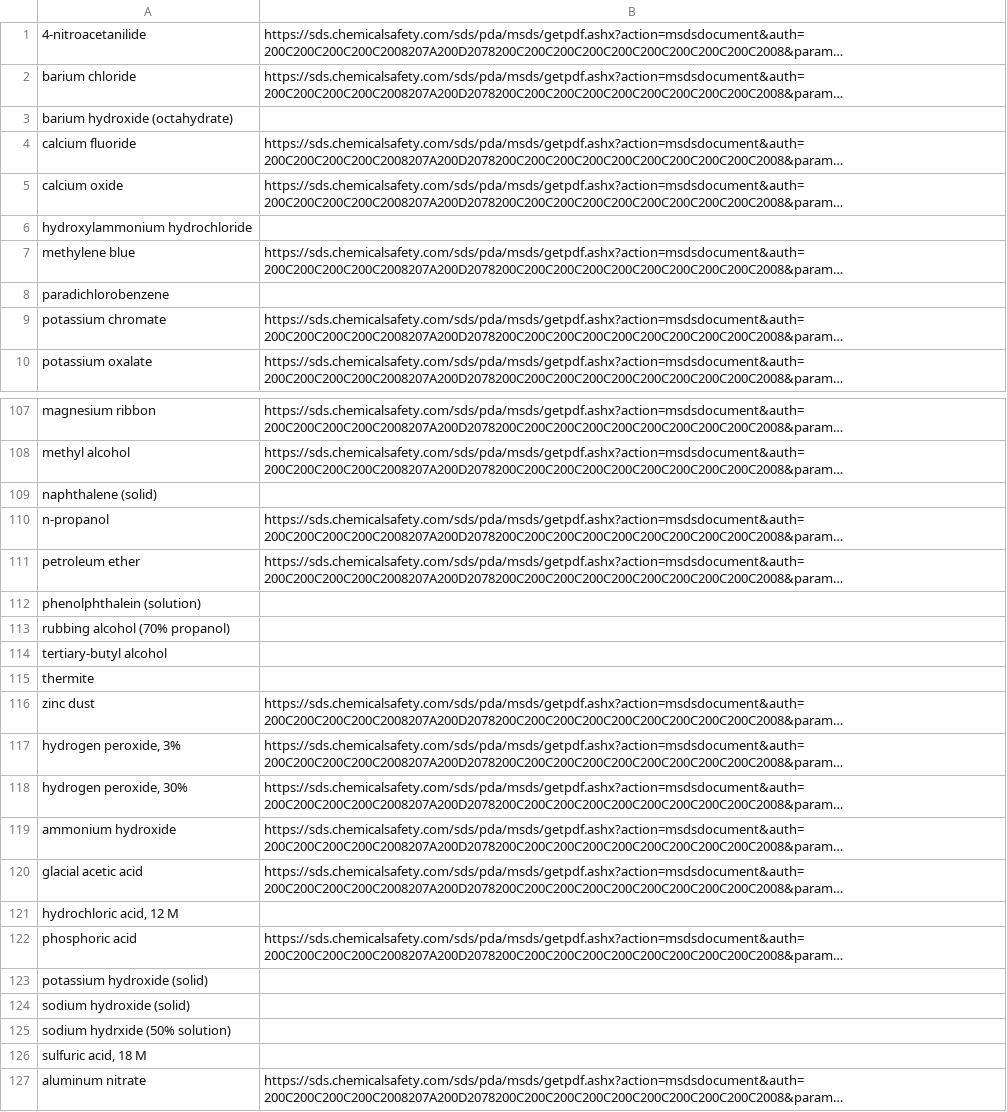
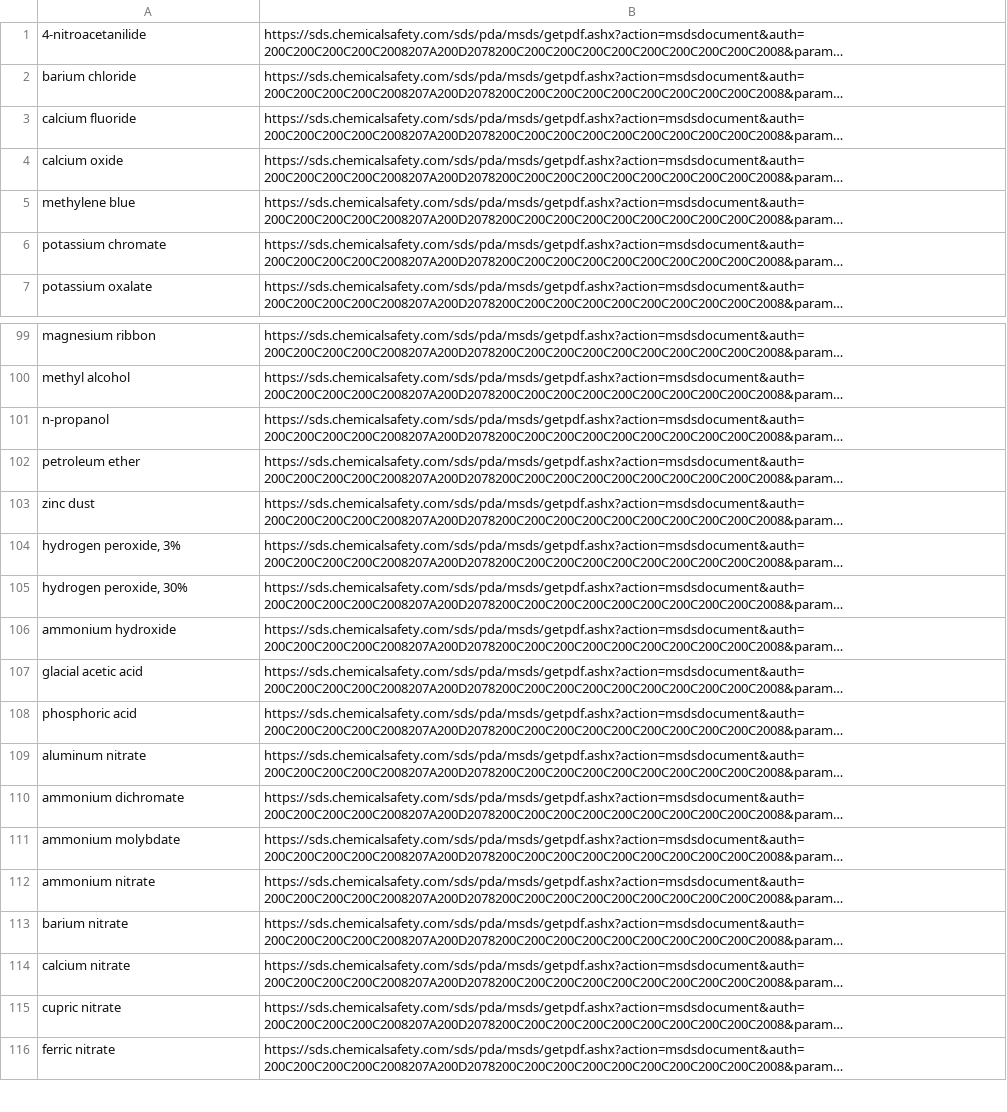
Before and after one commit to dchavre/sciventory-deployment, a CSV file: data/sds_link.csv, drawn as a sheet; only a part is shown, gaps mark what is left out; the shorter side is filled out with more unchanged rows; long unchanged cells end in …; removed rows and columns are numbered as before the commit, all else as after; the diff covers the shown part only; the diff names each change by its address in the sheet, - before the commit and + after, or states it on an @@ line.

```diff
--- a/data/sds_link.csv
+++ b/data/sds_link.csv
-row 3: barium hydroxide (octahydrate)
-row 6: hydroxylammonium hydrochloride
-row 8: paradichlorobenzene
-row 109: naphthalene (solid)
-row 112: phenolphthalein (solution)
-row 113: rubbing alcohol (70% propanol)
-row 114: tertiary-butyl alcohol
-row 115: thermite
-row 121: hydrochloric acid, 12 M
-row 123: potassium hydroxide (solid)
-row 124: sodium hydroxide (solid)
-row 125: sodium hydrxide (50% solution)
-row 126: sulfuric acid, 18 M
```
Also changed, not shown: 23 added rows and 13 removed rows elsewhere in this file, data/ghs_data.csv.
